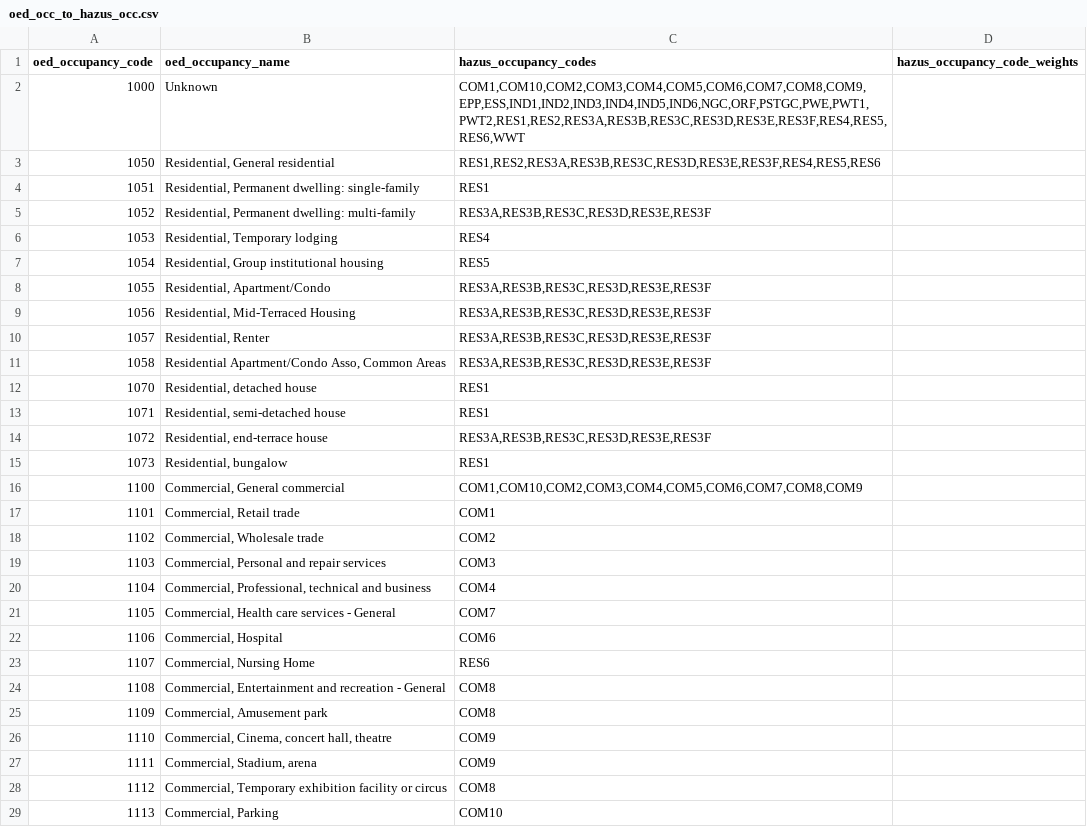
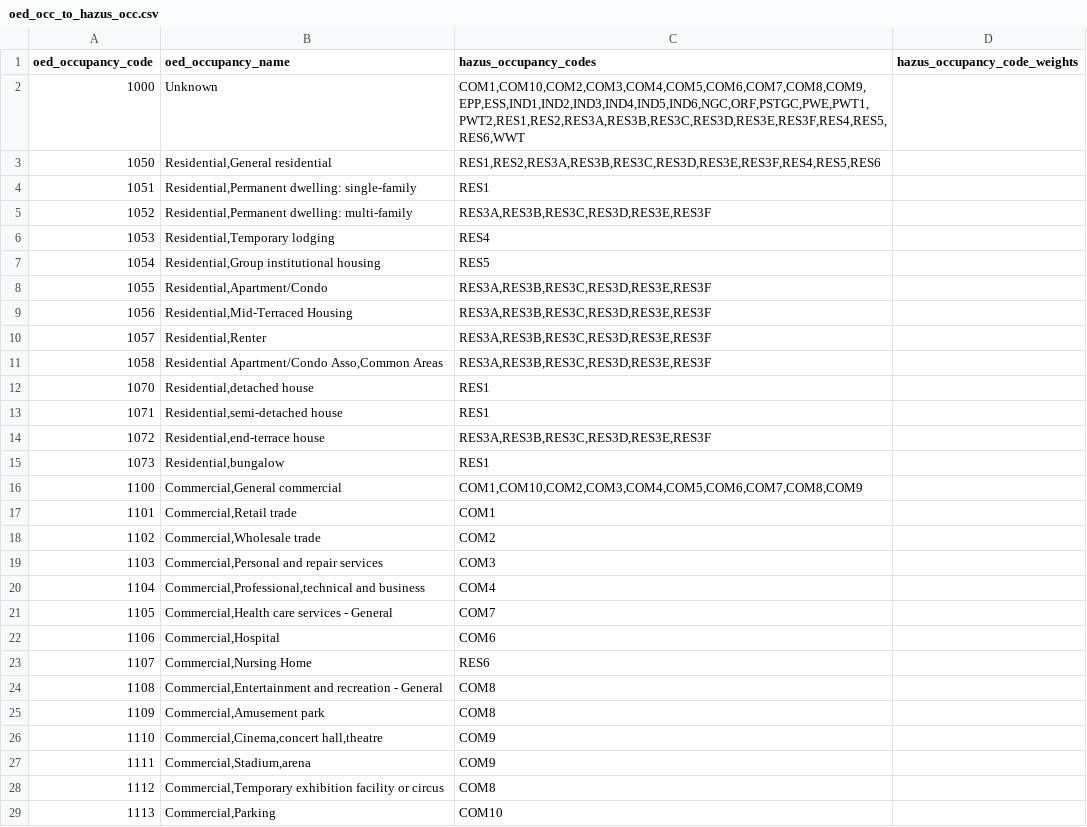
Before and after one commit to joemoorhouse/physrisk, a CSV file: src/physrisk/data/static/vulnerability/oed_hazus/oed_occ_to_hazus_occ.csv, drawn as a sheet; only a part is shown; the diff covers the shown part only.

```diff
--- a/src/physrisk/data/static/vulnerability/oed_hazus/oed_occ_to_hazus_occ.csv
+++ b/src/physrisk/data/static/vulnerability/oed_hazus/oed_occ_to_hazus_occ.csv
@@ -2,28 +2,28 @@ oed_occupancy_code,oed_occupancy_name,hazus_occupancy_codes,hazus_occupancy_code
 1000,Unknown,"COM1,COM10,COM2,COM3,COM4,COM5,COM6,COM7,COM8,COM9,EPP,ESS,IND1,IND2,IND3,IND4,IND5,IND6,NGC,ORF,PSTGC,PWE,PWT1,PWT2,RES1,RES2,RES3A,RES3B,RES3C,RES3D,RES3E,RES3F,RES4,RES5,RES6,WWT",
-1050,"Residential, General residential","RES1,RES2,RES3A,RES3B,RES3C,RES3D,RES3E,RES3F,RES4,RES5,RES6",
-1051,"Residential, Permanent dwelling: single-family",RES1,
-1052,"Residential, Permanent dwelling: multi-family","RES3A,RES3B,RES3C,RES3D,RES3E,RES3F",
-1053,"Residential, Temporary lodging",RES4,
-1054,"Residential, Group institutional housing",RES5,
-1055,"Residential, Apartment/Condo","RES3A,RES3B,RES3C,RES3D,RES3E,RES3F",
-1056,"Residential, Mid-Terraced Housing","RES3A,RES3B,RES3C,RES3D,RES3E,RES3F",
-1057,"Residential, Renter","RES3A,RES3B,RES3C,RES3D,RES3E,RES3F",
-1058,"Residential Apartment/Condo Asso, Common Areas","RES3A,RES3B,RES3C,RES3D,RES3E,RES3F",
-1070,"Residential, detached house",RES1,
-1071,"Residential, semi-detached house",RES1,
-1072,"Residential, end-terrace house","RES3A,RES3B,RES3C,RES3D,RES3E,RES3F",
-1073,"Residential, bungalow",RES1,
-1100,"Commercial, General commercial","COM1,COM10,COM2,COM3,COM4,COM5,COM6,COM7,COM8,COM9",
-1101,"Commercial, Retail trade",COM1,
-1102,"Commercial, Wholesale trade",COM2,
-1103,"Commercial, Personal and repair services",COM3,
-1104,"Commercial, Professional, technical and business",COM4,
-1105,"Commercial, Health care services - General",COM7,
-1106,"Commercial, Hospital",COM6,
-1107,"Commercial, Nursing Home",RES6,
-1108,"Commercial, Entertainment and recreation - General",COM8,
-1109,"Commercial, Amusement park",COM8,
-1110,"Commercial, Cinema, concert hall, theatre",COM9,
-1111,"Commercial, Stadium, arena",COM9,
-1112,"Commercial, Temporary exhibition facility or circus",COM8,
-1113,"Commercial, Parking",COM10,
+1050,"Residential,General residential","RES1,RES2,RES3A,RES3B,RES3C,RES3D,RES3E,RES3F,RES4,RES5,RES6",
+1051,"Residential,Permanent dwelling: single-family",RES1,
+1052,"Residential,Permanent dwelling: multi-family","RES3A,RES3B,RES3C,RES3D,RES3E,RES3F",
+1053,"Residential,Temporary lodging",RES4,
+1054,"Residential,Group institutional housing",RES5,
+1055,"Residential,Apartment/Condo","RES3A,RES3B,RES3C,RES3D,RES3E,RES3F",
+1056,"Residential,Mid-Terraced Housing","RES3A,RES3B,RES3C,RES3D,RES3E,RES3F",
+1057,"Residential,Renter","RES3A,RES3B,RES3C,RES3D,RES3E,RES3F",
+1058,"Residential Apartment/Condo Asso,Common Areas","RES3A,RES3B,RES3C,RES3D,RES3E,RES3F",
+1070,"Residential,detached house",RES1,
+1071,"Residential,semi-detached house",RES1,
+1072,"Residential,end-terrace house","RES3A,RES3B,RES3C,RES3D,RES3E,RES3F",
+1073,"Residential,bungalow",RES1,
+1100,"Commercial,General commercial","COM1,COM10,COM2,COM3,COM4,COM5,COM6,COM7,COM8,COM9",
+1101,"Commercial,Retail trade",COM1,
+1102,"Commercial,Wholesale trade",COM2,
+1103,"Commercial,Personal and repair services",COM3,
+1104,"Commercial,Professional,technical and business",COM4,
+1105,"Commercial,Health care services - General",COM7,
+1106,"Commercial,Hospital",COM6,
+1107,"Commercial,Nursing Home",RES6,
+1108,"Commercial,Entertainment and recreation - General",COM8,
+1109,"Commercial,Amusement park",COM8,
+1110,"Commercial,Cinema,concert hall,theatre",COM9,
+1111,"Commercial,Stadium,arena",COM9,
+1112,"Commercial,Temporary exhibition facility or circus",COM8,
+1113,"Commercial,Parking",COM10,
```
Also changed, not shown: 165 edited cells elsewhere in this file, src/physrisk/data/static/vulnerability/oed_hazus/hazus_occ_desc.csv, src/physrisk/data/static/vulnerability/oed_hazus/occ_to_sbt.csv, 2 other files.
